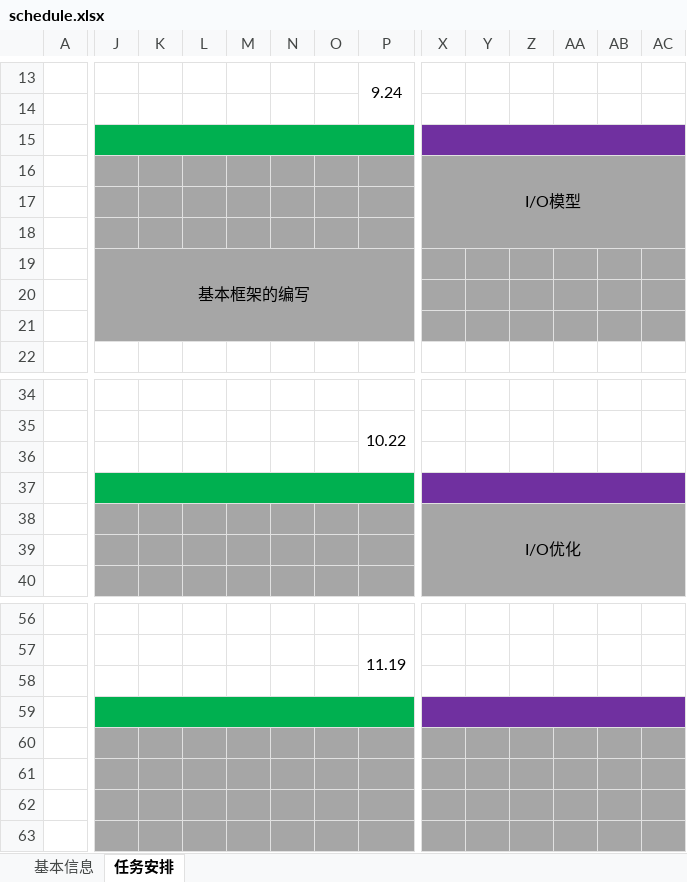
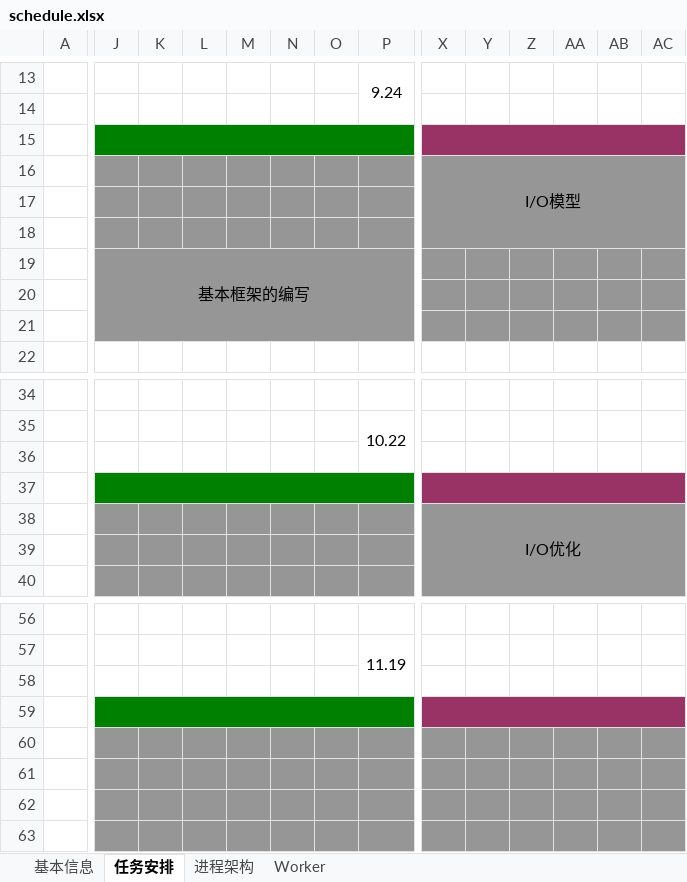
Before and after one commit to crazywill/Network, an Excel workbook: schedule.xlsx, sheet 任务安排, drawn as a sheet; only a part is shown, gaps mark what is left out; values as stored, in another font and other column widths than the file's, no borders; the diff covers the shown part only; the diff names each change by its address in the sheet, - before the commit and + after, or states it on an @@ line.

```diff
--- a/schedule.xlsx (sheet 任务安排)
+++ b/schedule.xlsx (sheet 任务安排)
+sheet tab: 进程架构
+sheet tab: Worker
-J15:P15 fill: #00B050
+J15:P15 fill: #008000
-X15:AC15 fill: #7030A0
+X15:AC15 fill: #993366
-J37:P37 fill: #00B050
+J37:P37 fill: #008000
-X37:AC37 fill: #7030A0
+X37:AC37 fill: #993366
-J59:P59 fill: #00B050
+J59:P59 fill: #008000
-X59:AC59 fill: #7030A0
+X59:AC59 fill: #993366
```
Also changed, not shown: cell formats elsewhere in this sheet, sheet 基本信息, charts or pictures.
